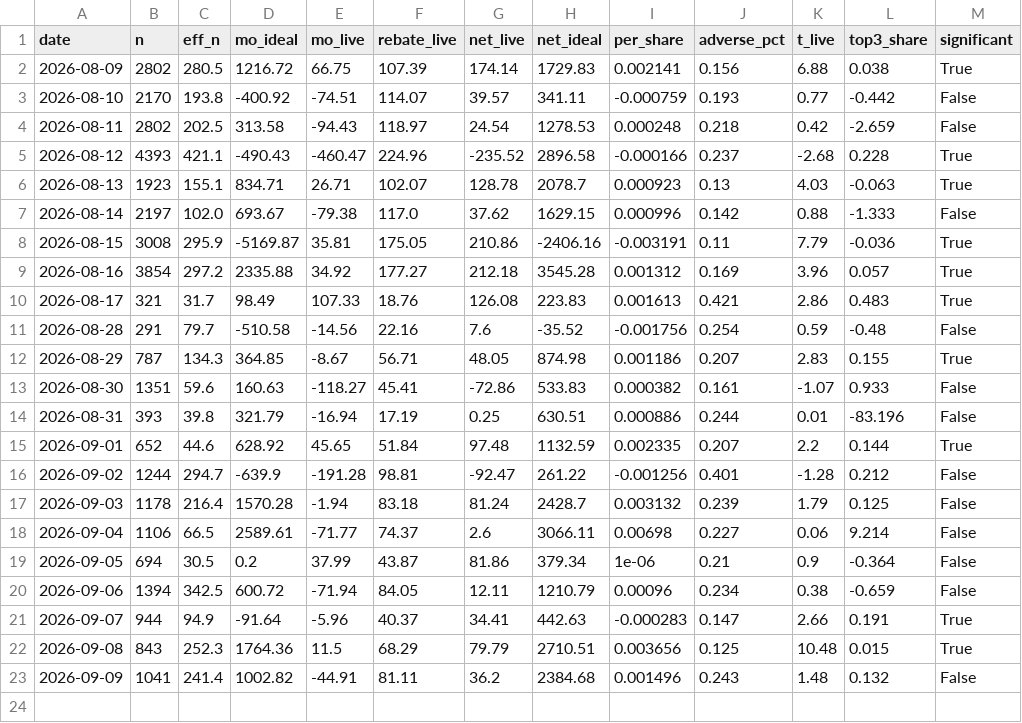
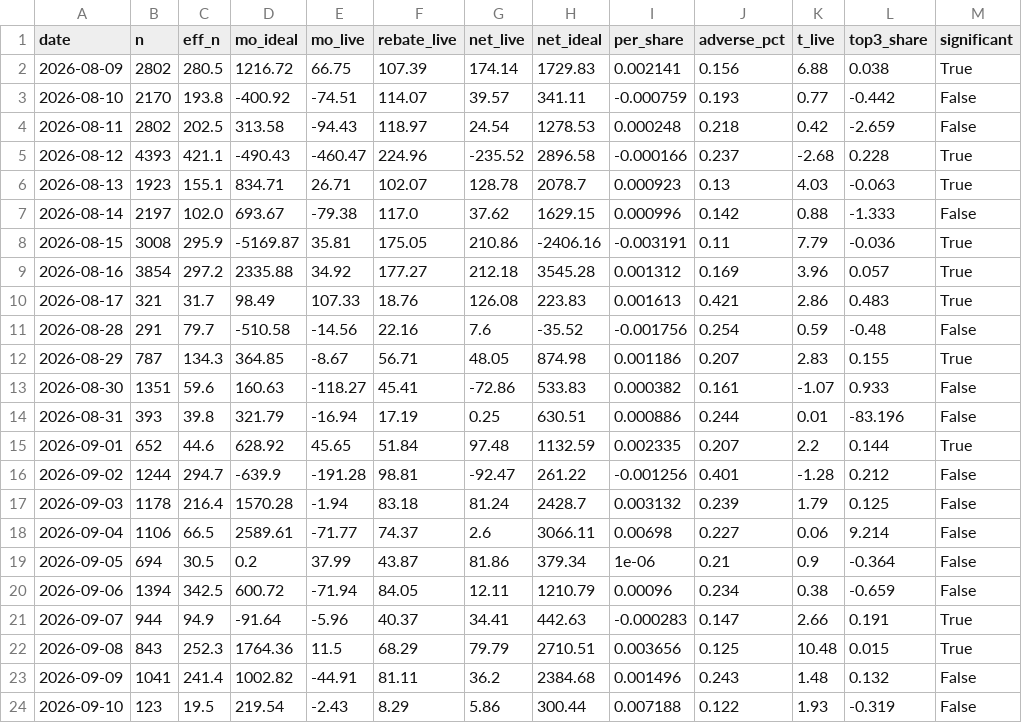
Before and after one commit to Savi-Swar/desk, a CSV file: collected/maker_pnl_real.csv, drawn as a sheet.

```diff
--- a/collected/maker_pnl_real.csv
+++ b/collected/maker_pnl_real.csv
@@ -23 +23,2 @@ date,n,eff_n,mo_ideal,mo_live,rebate_live,net_live,net_ideal,per_share,adverse_p
 2026-09-09,1041,241.4,1002.82,-44.91,81.11,36.2,2384.68,0.001496,0.243,1.48,0.132,False
+2026-09-10,123,19.5,219.54,-2.43,8.29,5.86,300.44,0.007188,0.122,1.93,-0.319,False
```
Also changed, not shown: 1 other file.
